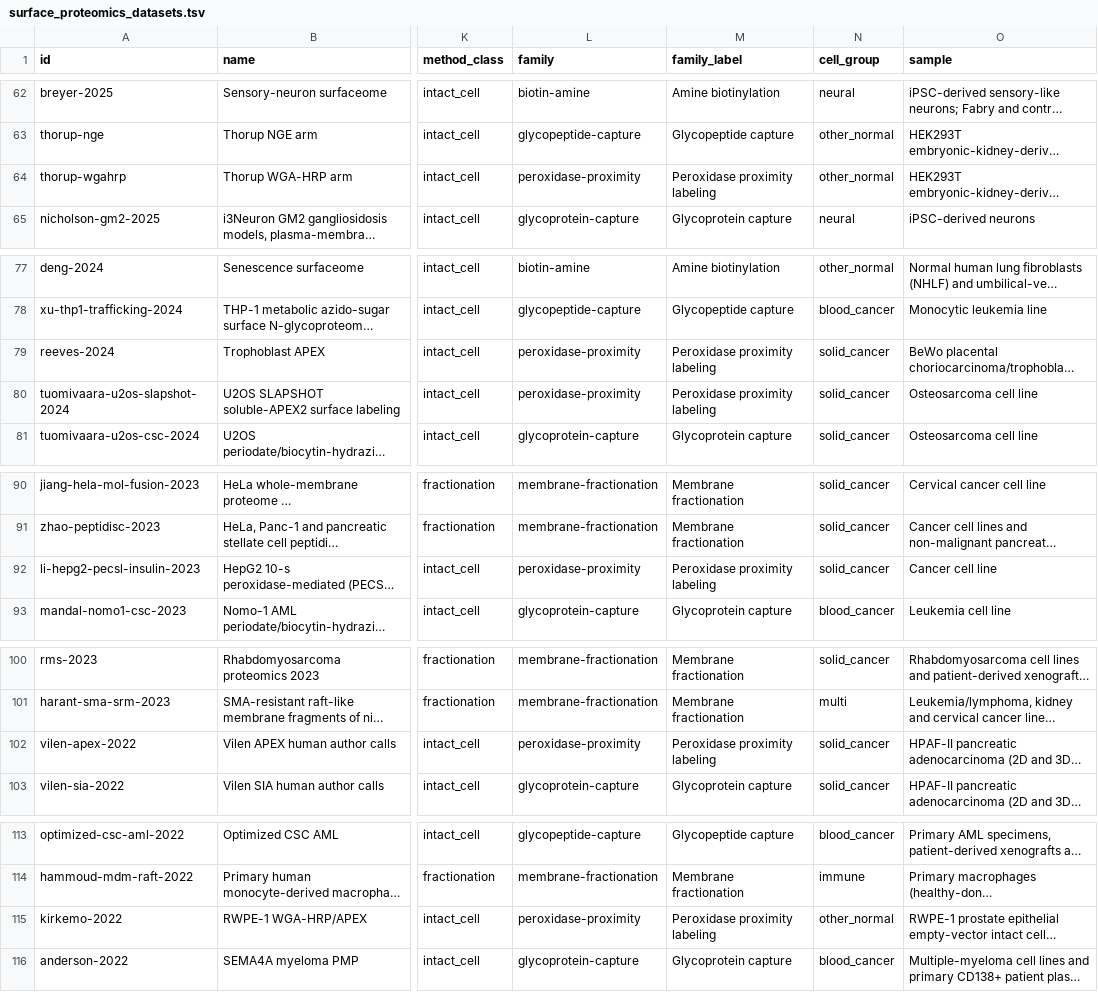
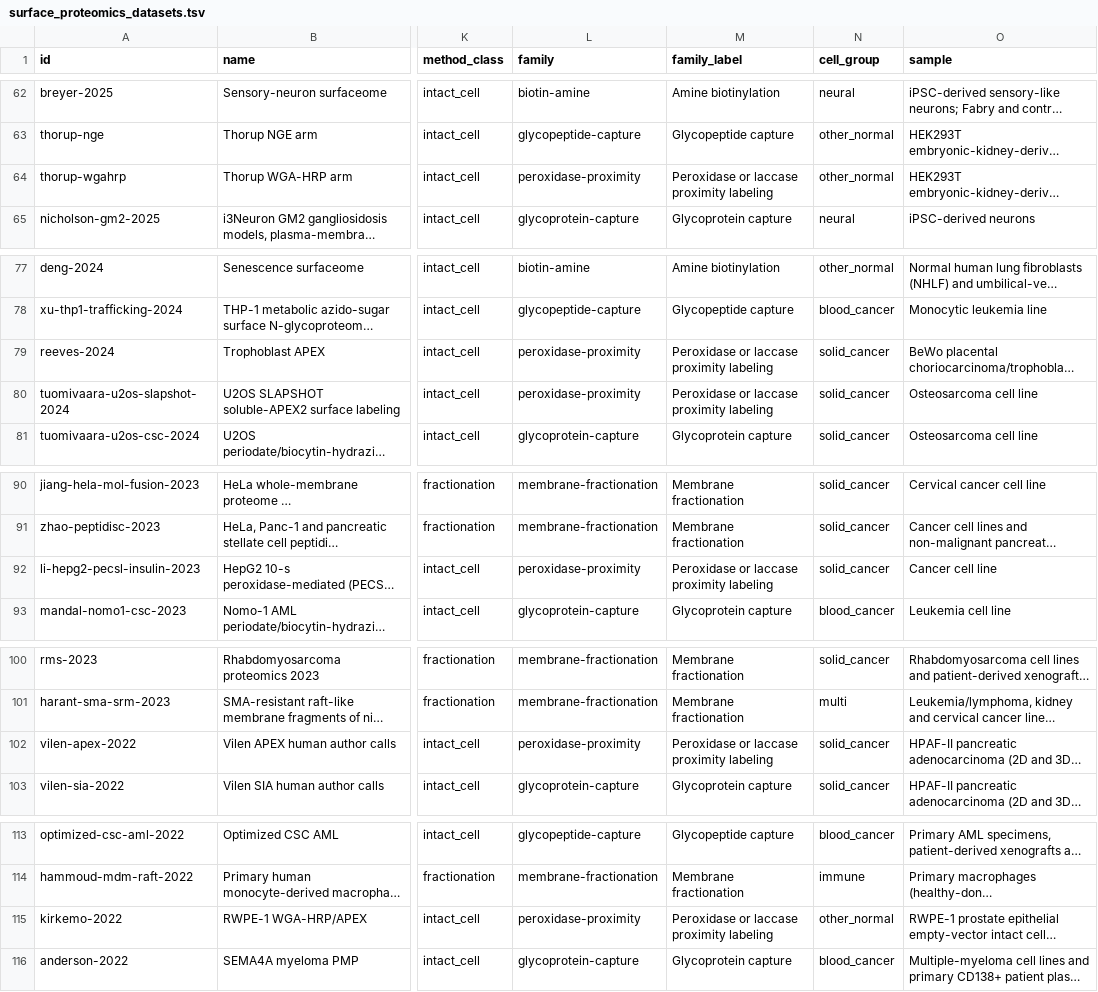
Before and after one commit to Deliverome-Project/accessible-surfaceome, a TSV file: viewer/public/data/surface-proteomics/surface_proteomics_datasets.tsv, drawn as a sheet; only a part is shown, gaps mark what is left out; long unchanged cells end in …; the diff covers the shown part only; the diff names each change by its address in the sheet, - before the commit and + after, or states it on an @@ line.

```diff
--- a/viewer/public/data/surface-proteomics/surface_proteomics_datasets.tsv
+++ b/viewer/public/data/surface-proteomics/surface_proteomics_datasets.tsv
-M64 (family_label): Peroxidase proximity labeling
+M64 (family_label): Peroxidase or laccase proximity labeling
-M79:M80 (family_label): Peroxidase proximity labeling
+M79:M80 (family_label): Peroxidase or laccase proximity labeling
-M92 (family_label): Peroxidase proximity labeling
+M92 (family_label): Peroxidase or laccase proximity labeling
-M102 (family_label): Peroxidase proximity labeling
+M102 (family_label): Peroxidase or laccase proximity labeling
-M115 (family_label): Peroxidase proximity labeling
+M115 (family_label): Peroxidase or laccase proximity labeling
```
Also changed, not shown: 15 edited cells elsewhere in this file, viewer/public/data/surface-proteomics/surface_proteomics_methods.tsv, 37 other files.
